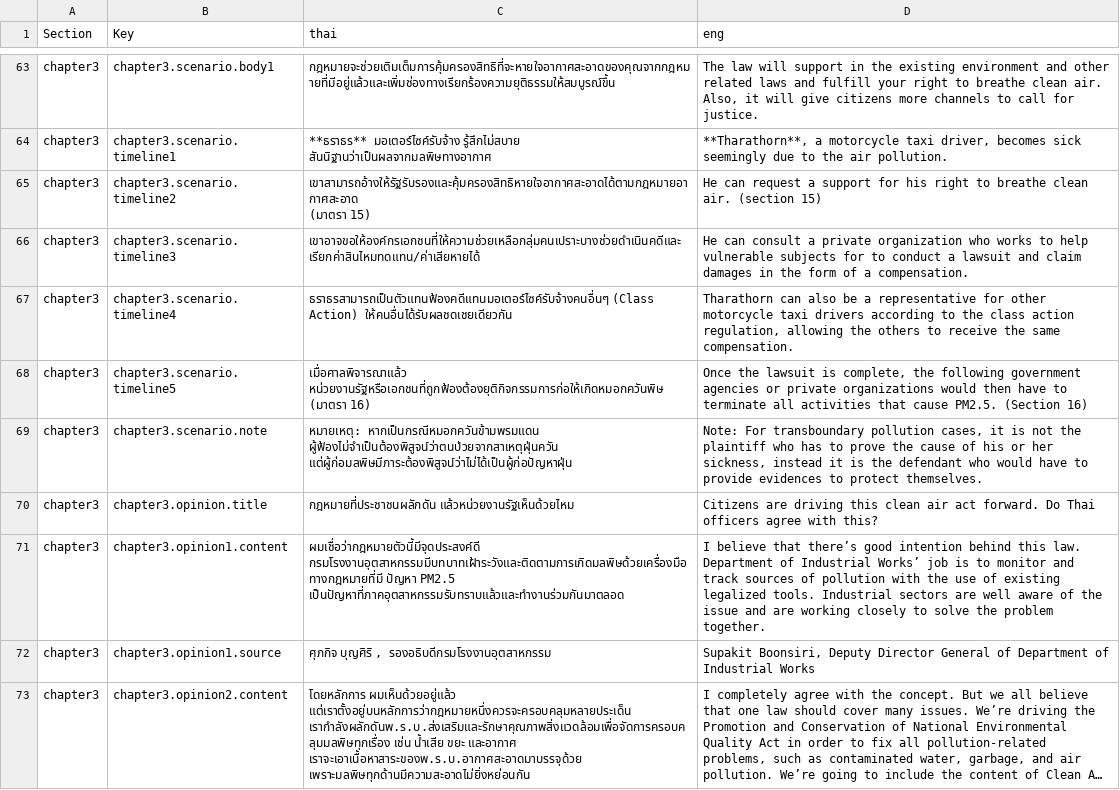
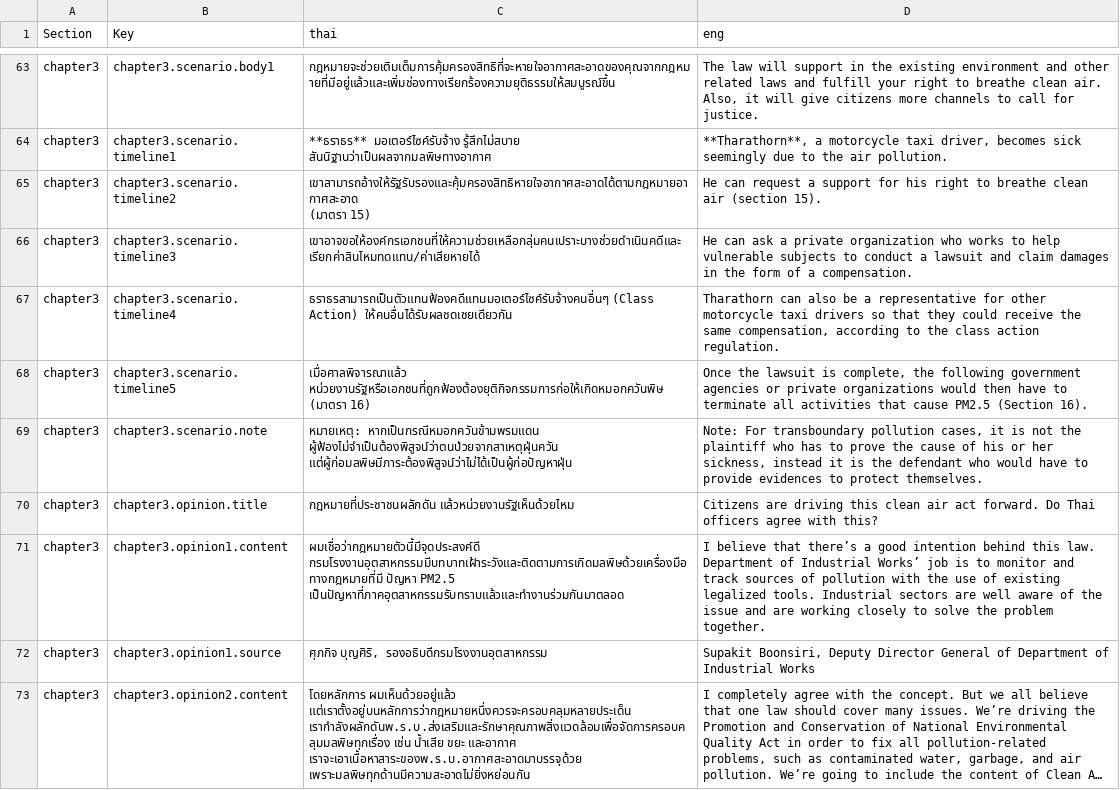
Before and after one commit to Th1nkK1D/greennews-pm-story, a CSV file: assets/data/translation.csv, drawn as a sheet; only a part is shown, gaps mark what is left out; long unchanged cells end in …; the diff covers the shown part only; the diff names each change by its address in the sheet, - before the commit and + after, or states it on an @@ line.

```diff
--- a/assets/data/translation.csv
+++ b/assets/data/translation.csv
-D65 (eng): …breathe clean air. (section 15)
+D65 (eng): …breathe clean air (section 15).
-D66 (eng): He can consult a private organization who works to help vulnerable subjects for to conduct…
+D66 (eng): He can ask a private organization who works to help vulnerable subjects to conduct…
-D67 (eng): …taxi drivers according to the class action regulation, allowing the others to receive the same compensation.
+D67 (eng): …taxi drivers so that they could receive the same compensation, according to the class action regulation.
-D68 (eng): …that cause PM2.5. (Section 16)
+D68 (eng): …that cause PM2.5 (Section 16).
-D71 (eng): …that there’s good intention…
+D71 (eng): …that there’s a good intention…
-C72 (thai): ศุภกิจ บุญศิริ , รองอธิบดีกรมโรงงานอุตสาหกรรม
+C72 (thai): ศุภกิจ บุญศิริ, รองอธิบดีกรมโรงงานอุตสาหกรรม
```
Also changed, not shown: 1 added row and 37 edited cells elsewhere in this file, 1 other file.
